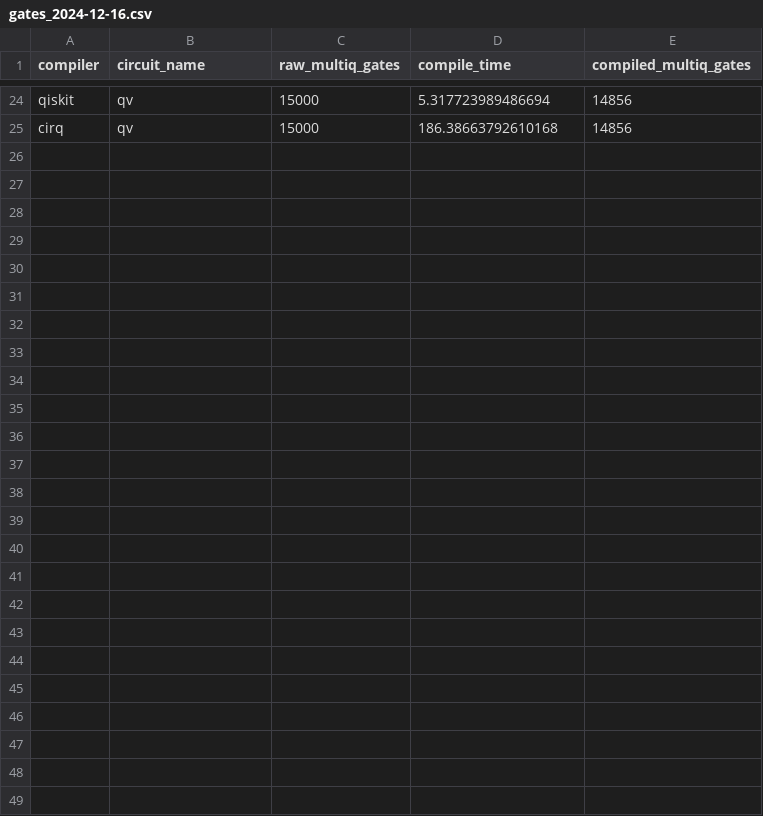
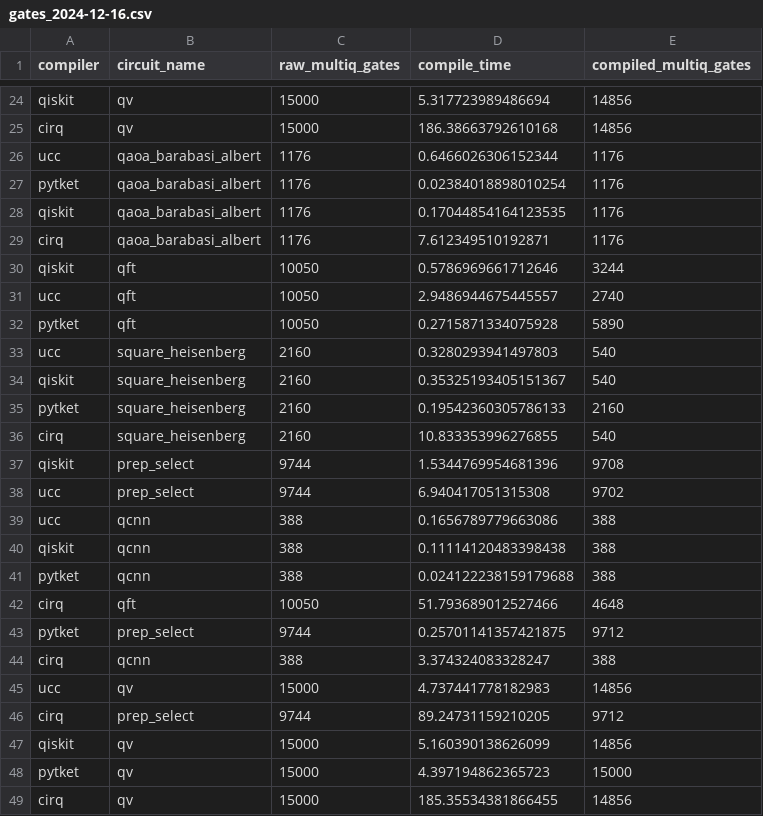
Before and after one commit to xs-es/ucc, a CSV file: benchmarks/results/gates_2024-12-16.csv, drawn as a sheet; only a part is shown, gaps mark what is left out; the diff names each change by its address in the sheet, - before the commit and + after, or states it on an @@ line.

```diff
--- a/benchmarks/results/gates_2024-12-16.csv
+++ b/benchmarks/results/gates_2024-12-16.csv
+row 26: ucc | qaoa_barabasi_albert | 1176 | 0.6466026306152344 | 1176
+row 27: pytket | qaoa_barabasi_albert | 1176 | 0.02384018898010254 | 1176
+row 28: qiskit | qaoa_barabasi_albert | 1176 | 0.17044854164123535 | 1176
+row 29: cirq | qaoa_barabasi_albert | 1176 | 7.612349510192871 | 1176
+row 30: qiskit | qft | 10050 | 0.5786969661712646 | 3244
+row 31: ucc | qft | 10050 | 2.9486944675445557 | 2740
+row 32: pytket | qft | 10050 | 0.2715871334075928 | 5890
+row 33: ucc | square_heisenberg | 2160 | 0.3280293941497803 | 540
+row 34: qiskit | square_heisenberg | 2160 | 0.35325193405151367 | 540
+row 35: pytket | square_heisenberg | 2160 | 0.19542360305786133 | 2160
+row 36: cirq | square_heisenberg | 2160 | 10.833353996276855 | 540
+row 37: qiskit | prep_select | 9744 | 1.5344769954681396 | 9708
+row 38: ucc | prep_select | 9744 | 6.940417051315308 | 9702
+row 39: ucc | qcnn | 388 | 0.1656789779663086 | 388
+row 40: qiskit | qcnn | 388 | 0.11114120483398438 | 388
+row 41: pytket | qcnn | 388 | 0.024122238159179688 | 388
+row 42: cirq | qft | 10050 | 51.793689012527466 | 4648
+row 43: pytket | prep_select | 9744 | 0.25701141357421875 | 9712
+row 44: cirq | qcnn | 388 | 3.374324083328247 | 388
+row 45: ucc | qv | 15000 | 4.737441778182983 | 14856
+row 46: cirq | prep_select | 9744 | 89.24731159210205 | 9712
+row 47: qiskit | qv | 15000 | 5.160390138626099 | 14856
+row 48: pytket | qv | 15000 | 4.397194862365723 | 15000
+row 49: cirq | qv | 15000 | 185.35534381866455 | 14856
```
